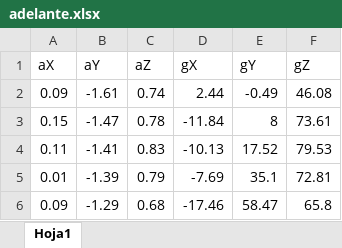
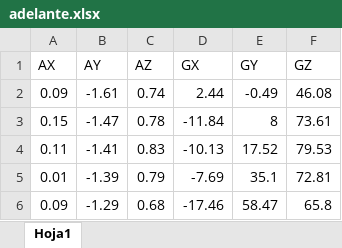
Before and after one commit to leidyxgarzon/Movi_Rover, an Excel workbook: adelante.xlsx, sheet Hoja1, drawn as a sheet; only a part is shown; values as stored, in another font and other column widths than the file's, no borders; removed rows and columns are numbered as before the commit, all else as after; the diff names each change by its address in the sheet, - before the commit and + after, or states it on an @@ line.

```diff
--- a/adelante.xlsx (sheet Hoja1)
+++ b/adelante.xlsx (sheet Hoja1)
-row 1: aX | aY | aZ | gX | gY | gZ
+row 1: AX | AY | AZ | GX | GY | GZ
```
Also changed, not shown: atras.xlsx, derecha.xlsx, 2 other files.
